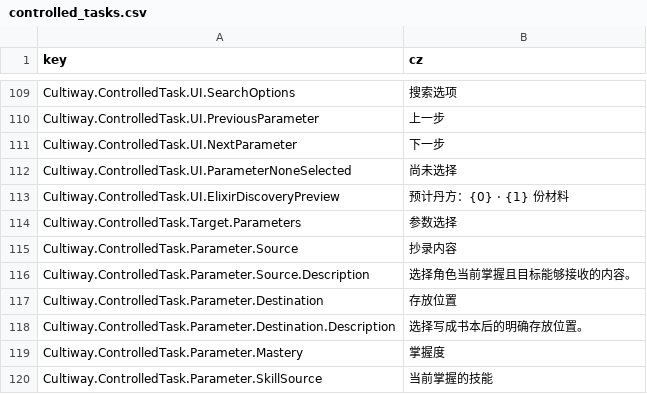
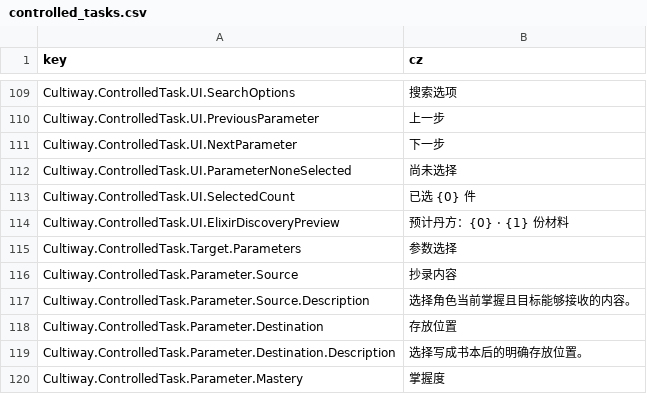
Before and after one commit to inmny/Cultiway-Reborn, a CSV file: Locales/controlled_tasks.csv, drawn as a sheet; only a part is shown, gaps mark what is left out; the shorter side is filled out with more unchanged rows; the diff names each change by its address in the sheet, - before the commit and + after, or states it on an @@ line.

Commit message:
feat(control): 重构炼制参数选择界面

```diff
--- a/Locales/controlled_tasks.csv
+++ b/Locales/controlled_tasks.csv
+row 113: Cultiway.ControlledTask.UI.SelectedCount | 已选 {0} 件
```
Also changed, not shown: 4 other files.
